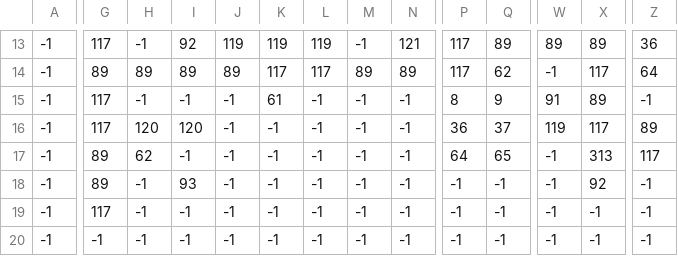
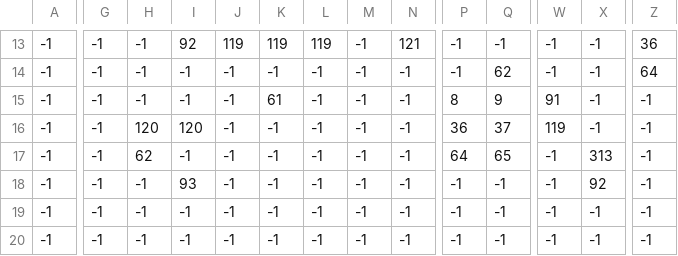
Before and after one commit to quizi54/pygame_rpg, a CSV file: levels/level00_Bushes.csv, drawn as a sheet; only a part is shown, gaps mark what is left out; the diff covers the shown part only; the diff names each change by its address in the sheet, - before the commit and + after, or states it on an @@ line.

```diff
--- a/levels/level00_Bushes.csv
+++ b/levels/level00_Bushes.csv
-G13: 117
+G13: -1
-P13:P14: 117
+P13:P14: -1
-Q13: 89
+Q13: -1
-W13: 89
+W13: -1
-X13: 89
+X13: -1
-G14: 89
+G14: -1
-H14: 89
+H14: -1
-I14: 89
+I14: -1
-J14: 89
+J14: -1
-K14: 117
+K14: -1
-L14: 117
+L14: -1
-M14: 89
+M14: -1
-N14: 89
+N14: -1
-X14: 117
+X14: -1
-G15:G16: 117
+G15:G16: -1
-X15: 89
+X15: -1
-X16: 117
+X16: -1
-Z16: 89
+Z16: -1
-G17:G18: 89
+G17:G18: -1
-Z17: 117
+Z17: -1
-G19: 117
+G19: -1
```
Also changed, not shown: 47 edited cells elsewhere in this file, 6 other files.
